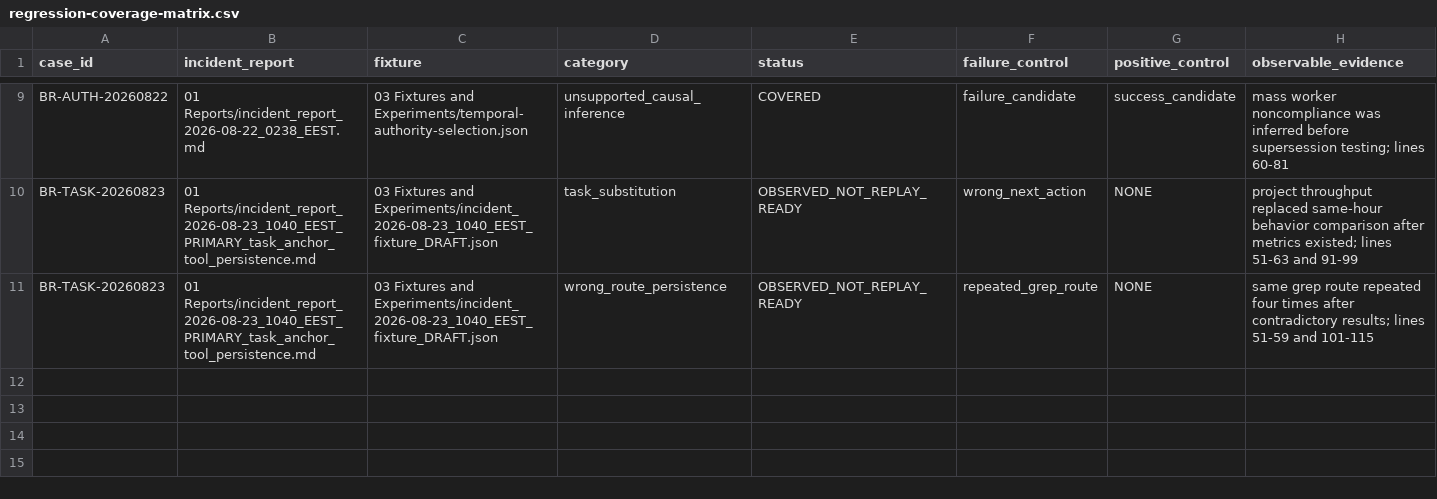
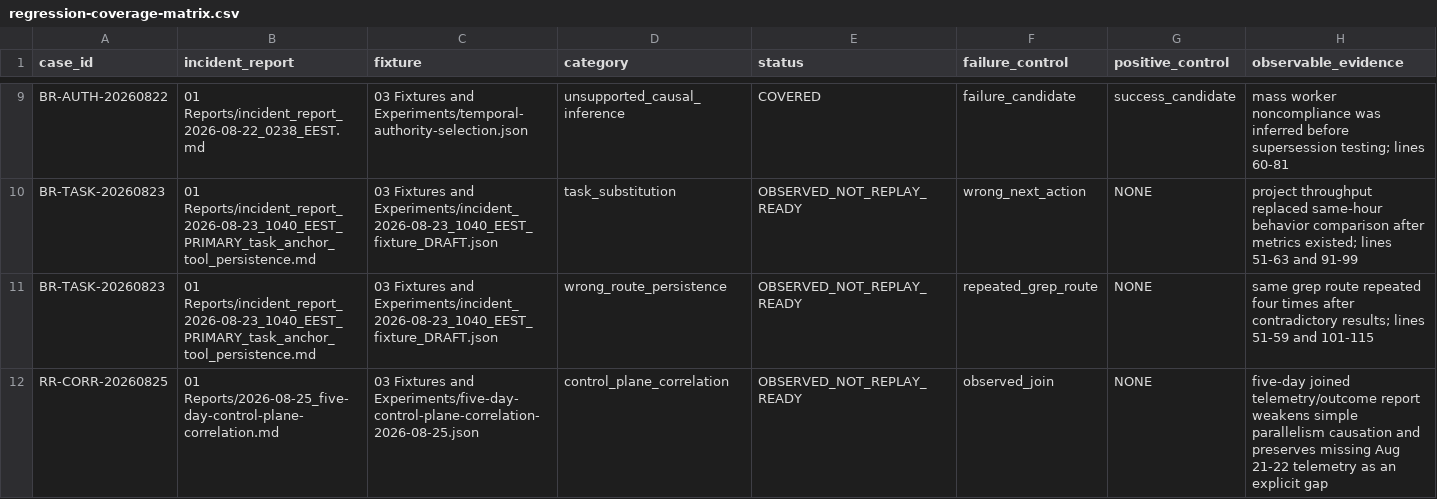
Before and after one commit to organicoverlords/regression-research, a CSV file: 02 Evidence/regression-coverage-matrix.csv, drawn as a sheet; only a part is shown, gaps mark what is left out; the diff names each change by its address in the sheet, - before the commit and + after, or states it on an @@ line.

Commit message:
research: reconcile five-day control-plane study (#28)

```diff
--- a/02 Evidence/regression-coverage-matrix.csv
+++ b/02 Evidence/regression-coverage-matrix.csv
+row 12: RR-CORR-20260825 | 01 Reports/2026-08-25_five-day-control-plane-correlation.md | 03 Fixtures and Experiments/five-day-control-plane-correlation-2026-08-25.json | control_plane_correlation | OBSERVED_NOT_REPLAY_READY | observed_join | NONE | five-day joined telemetry/outcome report weakens simple parallelism causation and preserves missing Aug 21-22 telemetry as an explicit gap
```
Also changed, not shown: 7 other files.
